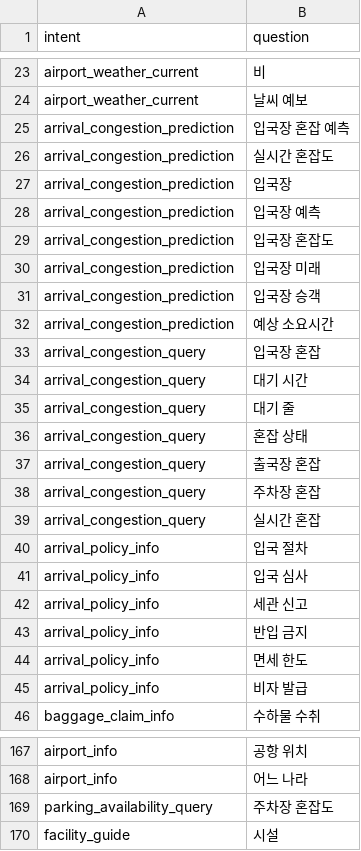
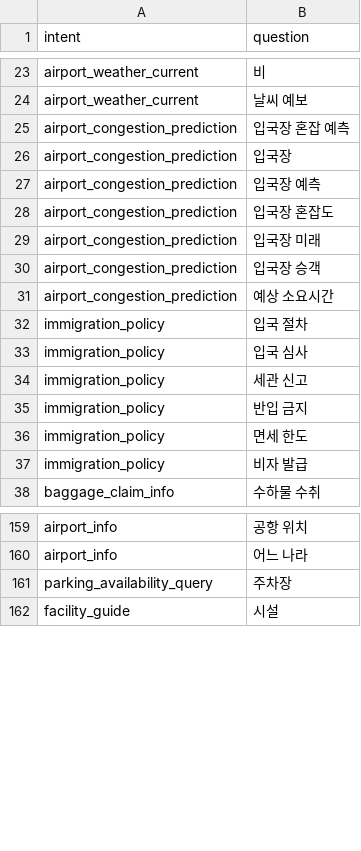
Before and after one commit to aivleCloudNative0715/ICN-AI-chatbot, a CSV file: ai/intent_classifier/data/keyword_boost.csv (was ai/intent_classifier/Old_data/keyword_boost.csv), drawn as a sheet; only a part is shown, gaps mark what is left out; the diff covers the shown part only.

Commit message:
feat: 형태소 분석 기반 질문 처리 개선 및 slot 분류 개선
- konlpy의 Okt 형태소 분석기를 활용하여 질문을 형태소 단위로 분리
- 띄어쓰기가 부정확한 입력에 대해서도 의도 분류 및 slot 인식 성능 향상
- create_slot_dataset에서 불분명한 "topic" slot 제거
- 복합 질문 대응을 위한 새로운 slot 분류 추가

```diff
--- a/ai/intent_classifier/Old_data/keyword_boost.csv
+++ b/ai/intent_classifier/data/keyword_boost.csv
@@ -24,23 +24,15 @@ airport_weather_current,비
 airport_weather_current,날씨 예보
-arrival_congestion_prediction,입국장 혼잡 예측
-arrival_congestion_prediction,실시간 혼잡도
-arrival_congestion_prediction,입국장
-arrival_congestion_prediction,입국장 예측
-arrival_congestion_prediction,입국장 혼잡도
-arrival_congestion_prediction,입국장 미래
-arrival_congestion_prediction,입국장 승객
-arrival_congestion_prediction,예상 소요시간
-arrival_congestion_query,입국장 혼잡
-arrival_congestion_query,대기 시간
-arrival_congestion_query,대기 줄
-arrival_congestion_query,혼잡 상태
-arrival_congestion_query,출국장 혼잡
-arrival_congestion_query,주차장 혼잡
-arrival_congestion_query,실시간 혼잡
-arrival_policy_info,입국 절차
-arrival_policy_info,입국 심사
-arrival_policy_info,세관 신고
-arrival_policy_info,반입 금지
-arrival_policy_info,면세 한도
-arrival_policy_info,비자 발급
+airport_congestion_prediction,입국장 혼잡 예측
+airport_congestion_prediction,입국장
+airport_congestion_prediction,입국장 예측
+airport_congestion_prediction,입국장 혼잡도
+airport_congestion_prediction,입국장 미래
+airport_congestion_prediction,입국장 승객
+airport_congestion_prediction,예상 소요시간
+immigration_policy,입국 절차
+immigration_policy,입국 심사
+immigration_policy,세관 신고
+immigration_policy,반입 금지
+immigration_policy,면세 한도
+immigration_policy,비자 발급
 baggage_claim_info,수하물 수취
@@ -168,3 +160,3 @@ airport_info,공항 위치
 airport_info,어느 나라
-parking_availability_query,주차장 혼잡도
+parking_availability_query,주차장
 facility_guide,시설
```
Also changed, not shown: 10 edited cells elsewhere in this file, 16 other files.
